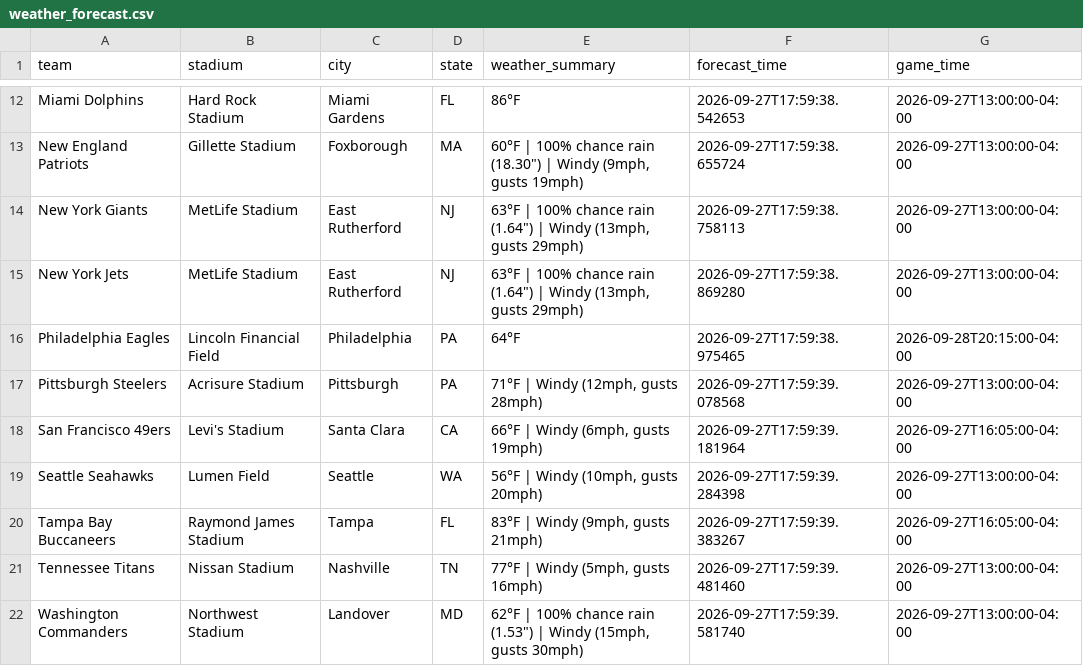
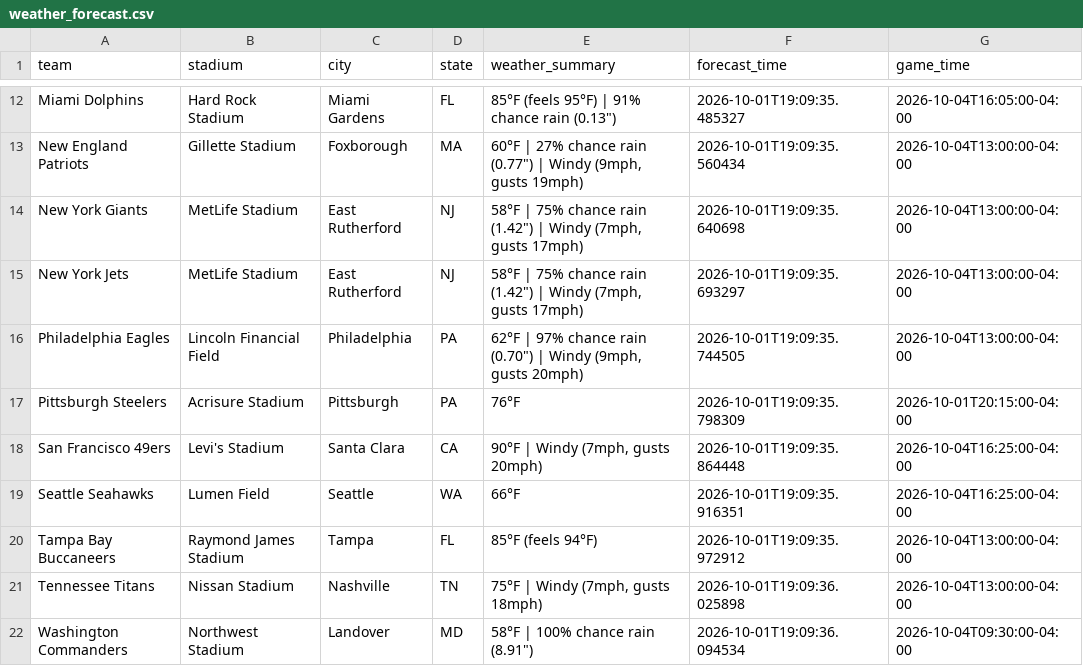
Before and after one commit to jolsufka/nfl_spread_league, a CSV file: weather_forecast.csv, drawn as a sheet; only a part is shown, gaps mark what is left out; the diff covers the shown part only; the diff names each change by its address in the sheet, - before the commit and + after, or states it on an @@ line.

```diff
--- a/weather_forecast.csv
+++ b/weather_forecast.csv
-E12 (weather_summary): 86°F
+E12 (weather_summary): 85°F (feels 95°F) | 91% chance rain (0.13")
-F12 (forecast_time): 2026-09-27T17:59:38.542653
+F12 (forecast_time): 2026-10-01T19:09:35.485327
-G12 (game_time): 2026-09-27T13:00:00-04:00
+G12 (game_time): 2026-10-04T16:05:00-04:00
-E13 (weather_summary): 60°F | 100% chance rain (18.30") | Windy…
+E13 (weather_summary): 60°F | 27% chance rain (0.77") | Windy…
-F13 (forecast_time): 2026-09-27T17:59:38.655724
+F13 (forecast_time): 2026-10-01T19:09:35.560434
-G13:G15 (game_time): 2026-09-27T13:00:00-04:00
+G13:G15 (game_time): 2026-10-04T13:00:00-04:00
-E14:E15 (weather_summary): 63°F | 100% chance rain (1.64") | Windy (13mph, gusts 29mph)
+E14:E15 (weather_summary): 58°F | 75% chance rain (1.42") | Windy (7mph, gusts 17mph)
-F14 (forecast_time): 2026-09-27T17:59:38.758113
+F14 (forecast_time): 2026-10-01T19:09:35.640698
-F15 (forecast_time): 2026-09-27T17:59:38.869280
+F15 (forecast_time): 2026-10-01T19:09:35.693297
-E16 (weather_summary): 64°F
+E16 (weather_summary): 62°F | 97% chance rain (0.70") | Windy (9mph, gusts 20mph)
-F16 (forecast_time): 2026-09-27T17:59:38.975465
+F16 (forecast_time): 2026-10-01T19:09:35.744505
-G16 (game_time): 2026-09-28T20:15:00-04:00
+G16 (game_time): 2026-10-04T13:00:00-04:00
-E17 (weather_summary): 71°F | Windy (12mph, gusts 28mph)
+E17 (weather_summary): 76°F
-F17 (forecast_time): 2026-09-27T17:59:39.078568
+F17 (forecast_time): 2026-10-01T19:09:35.798309
-G17 (game_time): 2026-09-27T13:00:00-04:00
+G17 (game_time): 2026-10-01T20:15:00-04:00
-E18 (weather_summary): 66°F | Windy (6mph, gusts 19mph)
+E18 (weather_summary): 90°F | Windy (7mph, gusts 20mph)
-F18 (forecast_time): 2026-09-27T17:59:39.181964
+F18 (forecast_time): 2026-10-01T19:09:35.864448
-G18 (game_time): 2026-09-27T16:05:00-04:00
+G18 (game_time): 2026-10-04T16:25:00-04:00
-E19 (weather_summary): 56°F | Windy (10mph, gusts 20mph)
+E19 (weather_summary): 66°F
-F19 (forecast_time): 2026-09-27T17:59:39.284398
+F19 (forecast_time): 2026-10-01T19:09:35.916351
-G19 (game_time): 2026-09-27T13:00:00-04:00
+G19 (game_time): 2026-10-04T16:25:00-04:00
-E20 (weather_summary): 83°F | Windy (9mph, gusts 21mph)
+E20 (weather_summary): 85°F (feels 94°F)
-F20 (forecast_time): 2026-09-27T17:59:39.383267
+F20 (forecast_time): 2026-10-01T19:09:35.972912
-G20 (game_time): 2026-09-27T16:05:00-04:00
+G20 (game_time): 2026-10-04T13:00:00-04:00
-E21 (weather_summary): 77°F | Windy (5mph, gusts 16mph)
+E21 (weather_summary): 75°F | Windy (7mph, gusts 18mph)
-F21 (forecast_time): 2026-09-27T17:59:39.481460
+F21 (forecast_time): 2026-10-01T19:09:36.025898
-G21 (game_time): 2026-09-27T13:00:00-04:00
+G21 (game_time): 2026-10-04T13:00:00-04:00
-E22 (weather_summary): 62°F | 100% chance rain (1.53") | Windy (15mph, gusts 30mph)
+E22 (weather_summary): 58°F | 100% chance rain (8.91")
-F22 (forecast_time): 2026-09-27T17:59:39.581740
+F22 (forecast_time): 2026-10-01T19:09:36.094534
-G22 (game_time): 2026-09-27T13:00:00-04:00
+G22 (game_time): 2026-10-04T09:30:00-04:00
```
Also changed, not shown: 30 edited cells elsewhere in this file.
